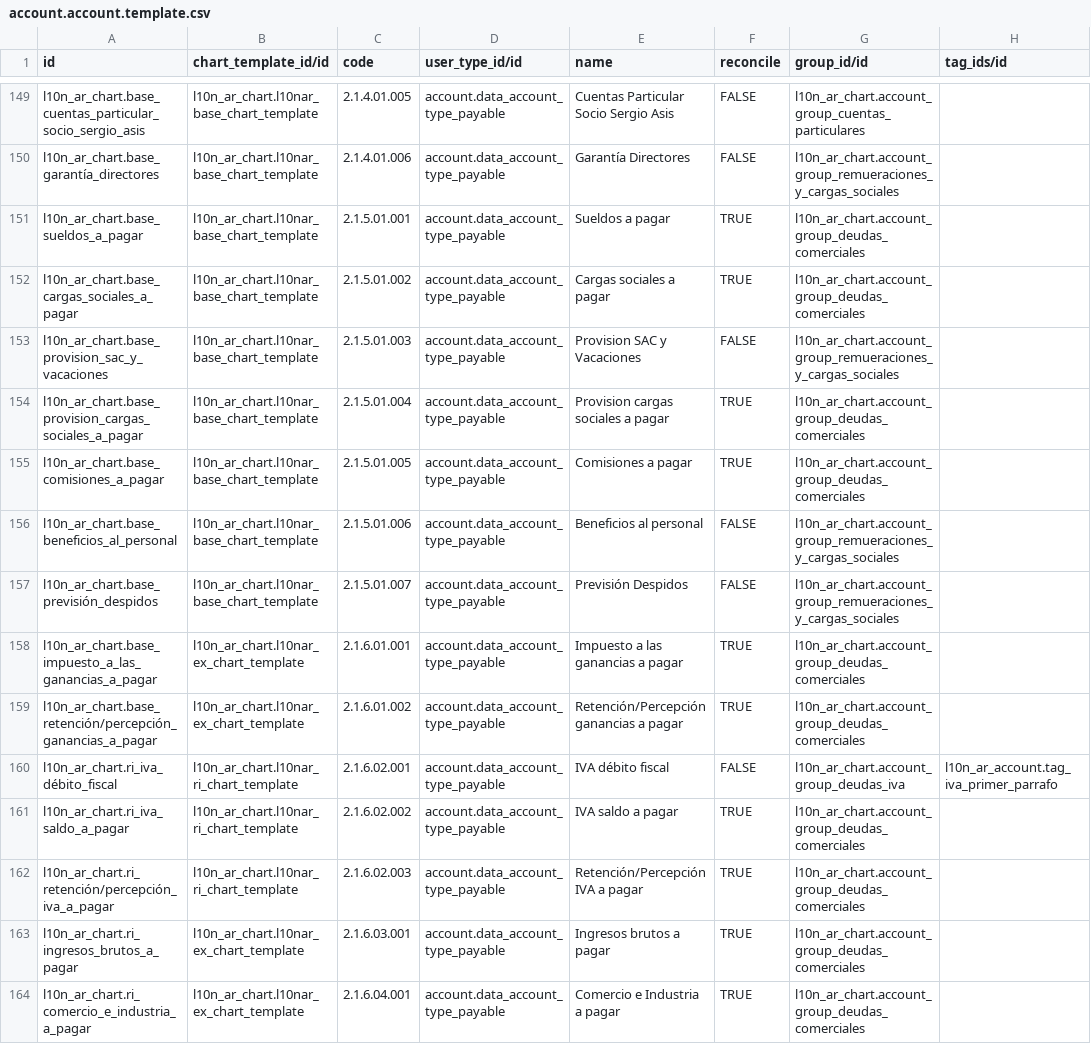
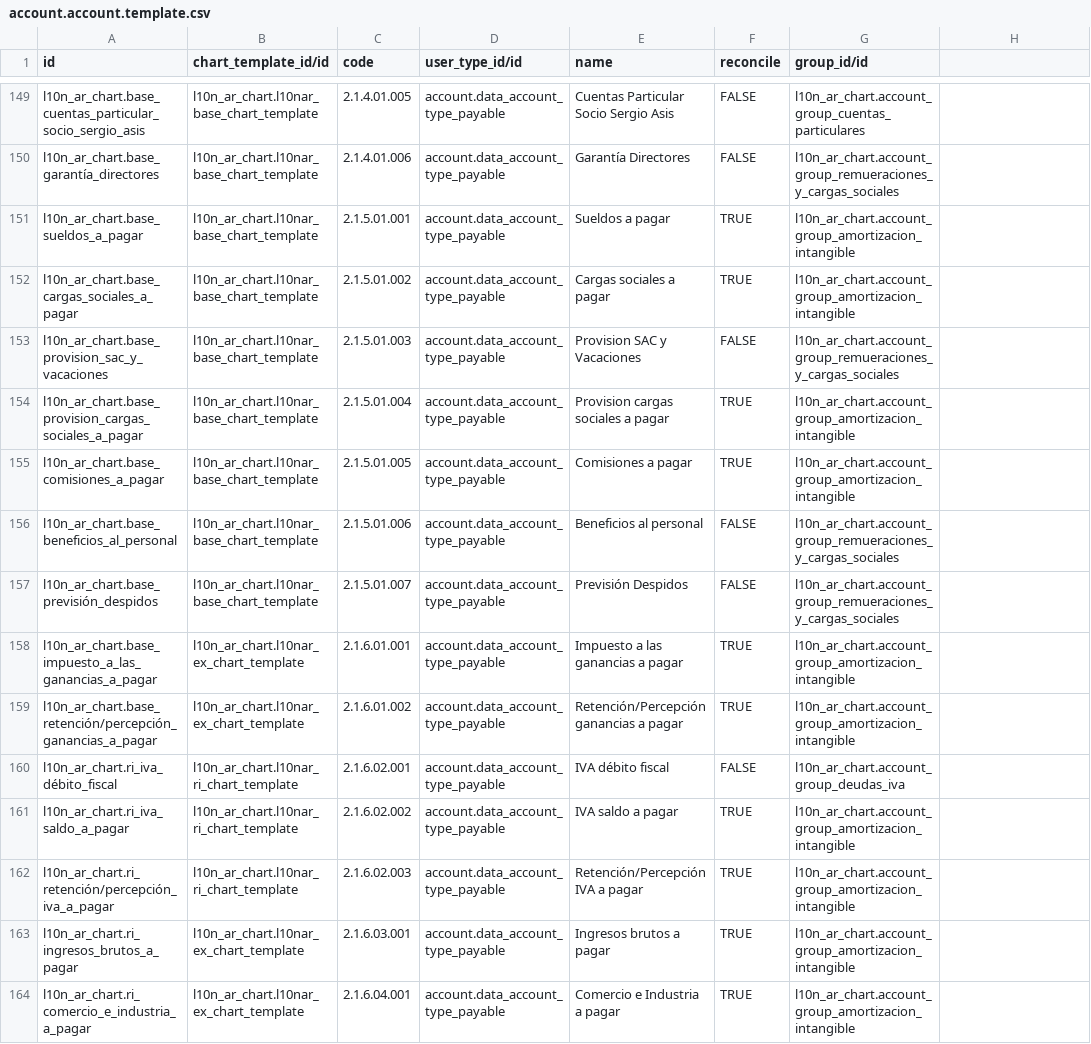
Before and after one commit to fdonadio1979/l10n_ar_chart, a CSV file: data/account.account.template.csv, drawn as a sheet; only a part is shown, gaps mark what is left out; the diff covers the shown part only.

Commit message:
frist commit

```diff
--- a/data/account.account.template.csv
+++ b/data/account.account.template.csv
@@ -1 +1 @@
-id,chart_template_id/id,code,user_type_id/id,name,reconcile,group_id/id,tag_ids/id
+id,chart_template_id/id,code,user_type_id/id,name,reconcile,group_id/id
@@ -151,2 +151,2 @@ l10n_ar_chart.base_garantía_directores,l10n_ar_chart.l10nar_base_chart_template
-l10n_ar_chart.base_sueldos_a_pagar,l10n_ar_chart.l10nar_base_chart_template,2.1.5.01.001,account.data_account_type_payable,Sueldos a pagar,TRUE,l10n_ar_chart.account_group_deudas_comerciales,
-l10n_ar_chart.base_cargas_sociales_a_pagar,l10n_ar_chart.l10nar_base_chart_template,2.1.5.01.002,account.data_account_type_payable,Cargas sociales a pagar,TRUE,l10n_ar_chart.account_group_deudas_comerciales,
+l10n_ar_chart.base_sueldos_a_pagar,l10n_ar_chart.l10nar_base_chart_template,2.1.5.01.001,account.data_account_type_payable,Sueldos a pagar,TRUE,l10n_ar_chart.account_group_amortizacion_intangible
+l10n_ar_chart.base_cargas_sociales_a_pagar,l10n_ar_chart.l10nar_base_chart_template,2.1.5.01.002,account.data_account_type_payable,Cargas sociales a pagar,TRUE,l10n_ar_chart.account_group_amortizacion_intangible
@@ -154,2 +154,2 @@ l10n_ar_chart.base_provision_sac_y_vacaciones,l10n_ar_chart.l10nar_base_chart_te
-l10n_ar_chart.base_provision_cargas_sociales_a_pagar,l10n_ar_chart.l10nar_base_chart_template,2.1.5.01.004,account.data_account_type_payable,Provision cargas sociales a pagar,TRUE,l10n_ar_chart.account_group_deudas_comerciales,
-l10n_ar_chart.base_comisiones_a_pagar,l10n_ar_chart.l10nar_base_chart_template,2.1.5.01.005,account.data_account_type_payable,Comisiones a pagar,TRUE,l10n_ar_chart.account_group_deudas_comerciales,
+l10n_ar_chart.base_provision_cargas_sociales_a_pagar,l10n_ar_chart.l10nar_base_chart_template,2.1.5.01.004,account.data_account_type_payable,Provision cargas sociales a pagar,TRUE,l10n_ar_chart.account_group_amortizacion_intangible
+l10n_ar_chart.base_comisiones_a_pagar,l10n_ar_chart.l10nar_base_chart_template,2.1.5.01.005,account.data_account_type_payable,Comisiones a pagar,TRUE,l10n_ar_chart.account_group_amortizacion_intangible
@@ -158,7 +158,7 @@ l10n_ar_chart.base_previsión_despidos,l10n_ar_chart.l10nar_base_chart_template,
-l10n_ar_chart.base_impuesto_a_las_ganancias_a_pagar,l10n_ar_chart.l10nar_ex_chart_template,2.1.6.01.001,account.data_account_type_payable,Impuesto a las ganancias a pagar,TRUE,l10n_ar_chart.account_group_deudas_comerciales,
-l10n_ar_chart.base_retención/percepción_ganancias_a_pagar,l10n_ar_chart.l10nar_ex_chart_template,2.1.6.01.002,account.data_account_type_payable,Retención/Percepción ganancias a pagar,TRUE,l10n_ar_chart.account_group_deudas_comerciales,
-l10n_ar_chart.ri_iva_débito_fiscal,l10n_ar_chart.l10nar_ri_chart_template,2.1.6.02.001,account.data_account_type_payable,IVA débito fiscal,FALSE,l10n_ar_chart.account_group_deudas_iva,l10n_ar_account.tag_iva_primer_parrafo
-l10n_ar_chart.ri_iva_saldo_a_pagar,l10n_ar_chart.l10nar_ri_chart_template,2.1.6.02.002,account.data_account_type_payable,IVA saldo a pagar,TRUE,l10n_ar_chart.account_group_deudas_comerciales,
-l10n_ar_chart.ri_retención/percepción_iva_a_pagar,l10n_ar_chart.l10nar_ri_chart_template,2.1.6.02.003,account.data_account_type_payable,Retención/Percepción IVA a pagar,TRUE,l10n_ar_chart.account_group_deudas_comerciales,
-l10n_ar_chart.ri_ingresos_brutos_a_pagar,l10n_ar_chart.l10nar_ex_chart_template,2.1.6.03.001,account.data_account_type_payable,Ingresos brutos a pagar,TRUE,l10n_ar_chart.account_group_deudas_comerciales,
-l10n_ar_chart.ri_comercio_e_industria_a_pagar,l10n_ar_chart.l10nar_ex_chart_template,2.1.6.04.001,account.data_account_type_payable,Comercio e Industria a pagar,TRUE,l10n_ar_chart.account_group_deudas_comerciales,
+l10n_ar_chart.base_impuesto_a_las_ganancias_a_pagar,l10n_ar_chart.l10nar_ex_chart_template,2.1.6.01.001,account.data_account_type_payable,Impuesto a las ganancias a pagar,TRUE,l10n_ar_chart.account_group_amortizacion_intangible
+l10n_ar_chart.base_retención/percepción_ganancias_a_pagar,l10n_ar_chart.l10nar_ex_chart_template,2.1.6.01.002,account.data_account_type_payable,Retención/Percepción ganancias a pagar,TRUE,l10n_ar_chart.account_group_amortizacion_intangible
+l10n_ar_chart.ri_iva_débito_fiscal,l10n_ar_chart.l10nar_ri_chart_template,2.1.6.02.001,account.data_account_type_payable,IVA débito fiscal,FALSE,l10n_ar_chart.account_group_deudas_iva
+l10n_ar_chart.ri_iva_saldo_a_pagar,l10n_ar_chart.l10nar_ri_chart_template,2.1.6.02.002,account.data_account_type_payable,IVA saldo a pagar,TRUE,l10n_ar_chart.account_group_amortizacion_intangible
+l10n_ar_chart.ri_retención/percepción_iva_a_pagar,l10n_ar_chart.l10nar_ri_chart_template,2.1.6.02.003,account.data_account_type_payable,Retención/Percepción IVA a pagar,TRUE,l10n_ar_chart.account_group_amortizacion_intangible
+l10n_ar_chart.ri_ingresos_brutos_a_pagar,l10n_ar_chart.l10nar_ex_chart_template,2.1.6.03.001,account.data_account_type_payable,Ingresos brutos a pagar,TRUE,l10n_ar_chart.account_group_amortizacion_intangible
+l10n_ar_chart.ri_comercio_e_industria_a_pagar,l10n_ar_chart.l10nar_ex_chart_template,2.1.6.04.001,account.data_account_type_payable,Comercio e Industria a pagar,TRUE,l10n_ar_chart.account_group_amortizacion_intangible
```
Also changed, not shown: 103 edited cells elsewhere in this file.
